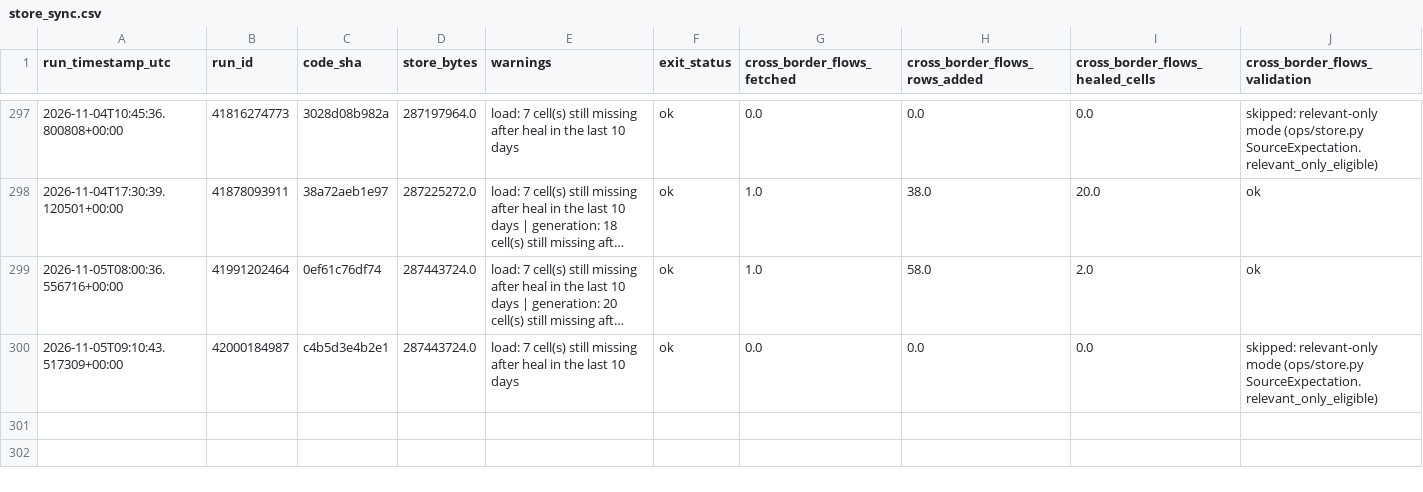
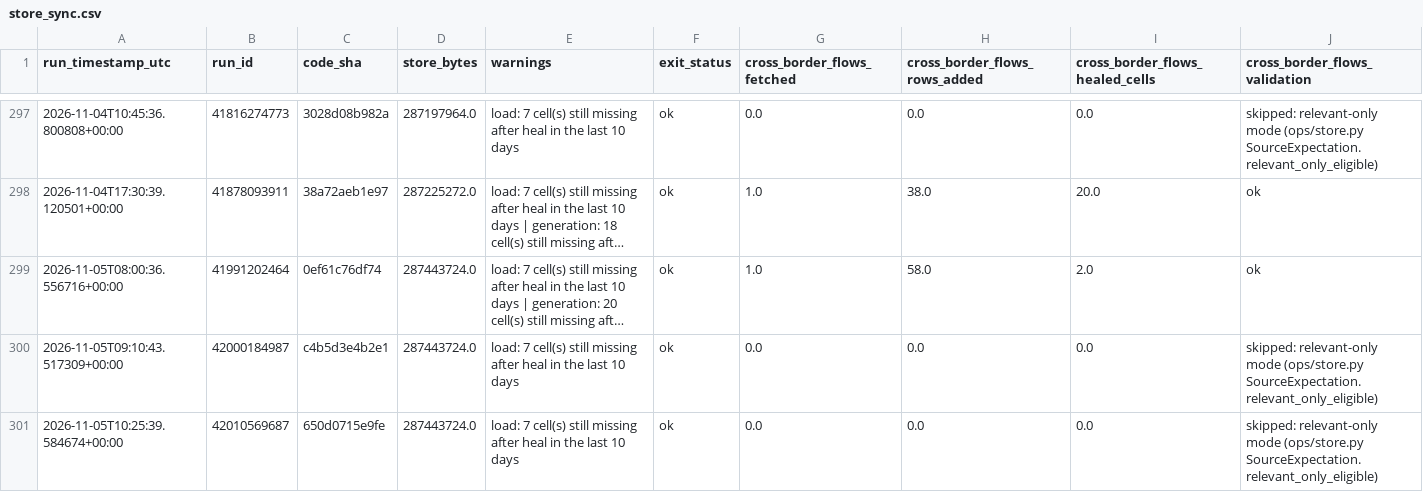
Before and after one commit to soentkeblindow/day-ahead-forecast-live-ops, a CSV file: logs/store_sync.csv, drawn as a sheet; only a part is shown, gaps mark what is left out; long unchanged cells end in …; rows hold the shown columns only; the diff names each change by its address in the sheet, - before the commit and + after, or states it on an @@ line.

```diff
--- a/logs/store_sync.csv
+++ b/logs/store_sync.csv
+row 301: 2026-11-05T10:25:39.584674+00:00 | 42010569687 | 650d0715e9fe | 287443724.0 | load: 7 cell(s) still missing after heal in the last 10 days | ok | 0.0 | 0.0 | 0.0 | skipped: relevant-only mode (ops/store.py SourceExpectation.relevant_only_eligible)
```
